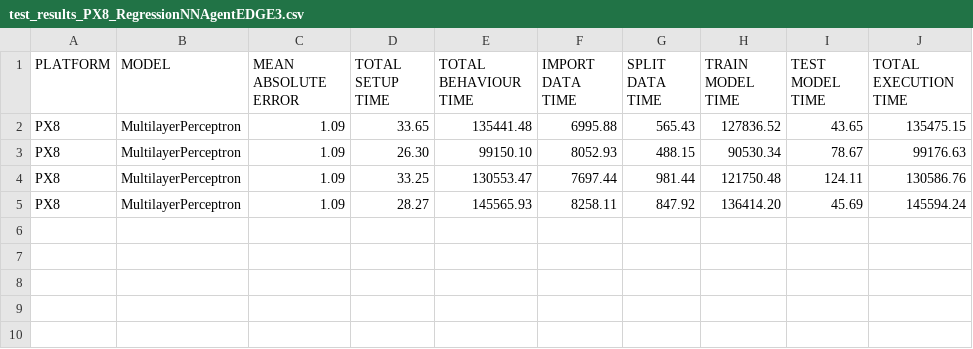
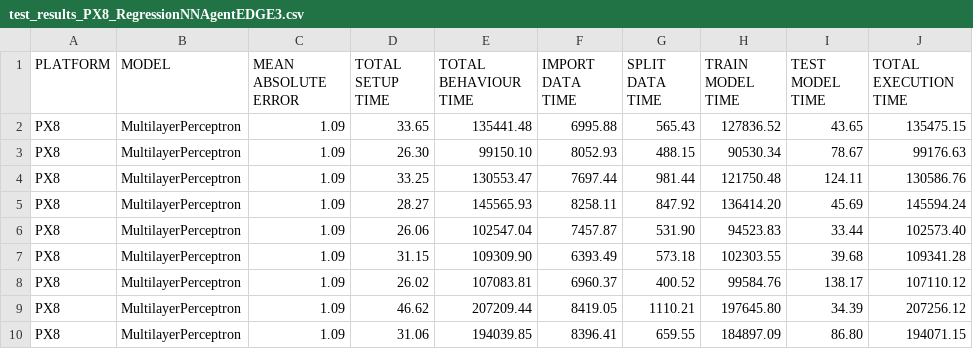
Before and after one commit to lucaspinow/jade_edge, a CSV file: test_results_PX8_RegressionNNAgentEDGE3.csv, drawn as a sheet; the diff names each change by its address in the sheet, - before the commit and + after, or states it on an @@ line.

```diff
--- a/test_results_PX8_RegressionNNAgentEDGE3.csv
+++ b/test_results_PX8_RegressionNNAgentEDGE3.csv
+row 6: PX8 | MultilayerPerceptron | 1.09 | 26.06 | 102547.04 | 7457.87 | 531.90 | 94523.83 | 33.44 | 102573.40
+row 7: PX8 | MultilayerPerceptron | 1.09 | 31.15 | 109309.90 | 6393.49 | 573.18 | 102303.55 | 39.68 | 109341.28
+row 8: PX8 | MultilayerPerceptron | 1.09 | 26.02 | 107083.81 | 6960.37 | 400.52 | 99584.76 | 138.17 | 107110.12
+row 9: PX8 | MultilayerPerceptron | 1.09 | 46.62 | 207209.44 | 8419.05 | 1110.21 | 197645.80 | 34.39 | 207256.12
+row 10: PX8 | MultilayerPerceptron | 1.09 | 31.06 | 194039.85 | 8396.41 | 659.55 | 184897.09 | 86.80 | 194071.15
```
Also changed, not shown: test_results_PX8_RegressionNNAgentEDGE1.csv, test_results_PX8_RegressionNNAgentEDGE2.csv, 5 other files.
